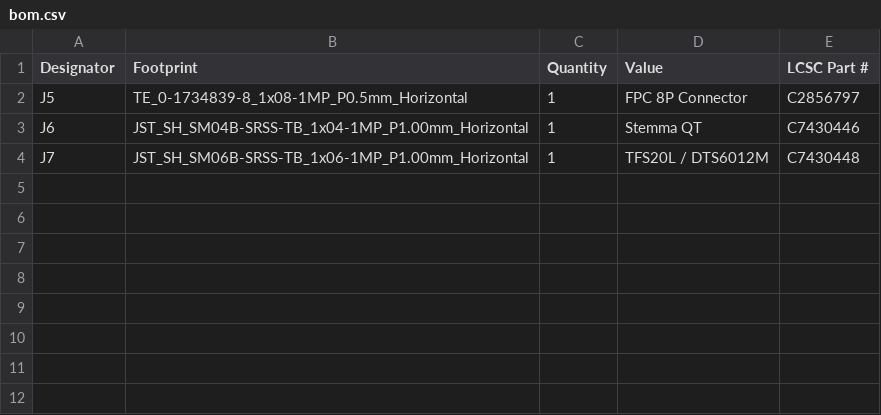
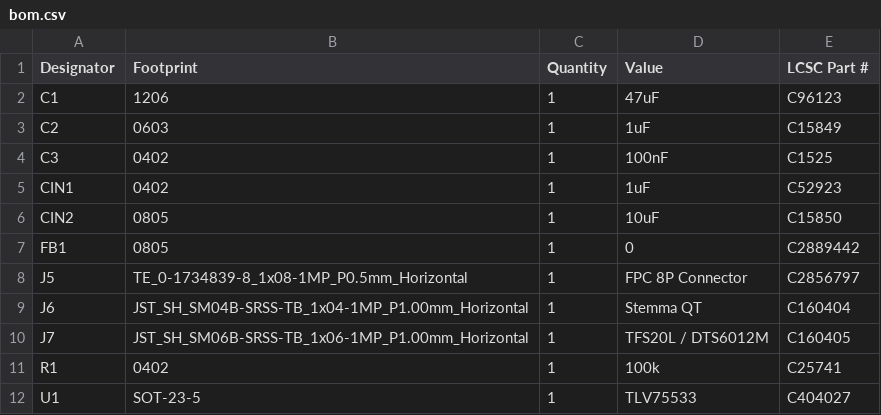
Before and after one commit to Jack-Birtles/IDENTIDEM.design-MRF2, a CSV file: PCBs/v2.0/Breakout/JLCPCB/bom.csv, drawn as a sheet.

Commit message:
Finalize JLCPCB assembly files for the breakout
Propagate the LCSC fields onto the PCB footprints (Update PCB from
Schematic, update footprint fields) and regenerate the JLCPCB BOM/CPL.
The breakout assembly BOM is now complete - all 11 placed parts
sourced; J7 is the board-side LiDAR connector. Positions unchanged;
main-board BOM refreshed (connectors only, bare board).

```diff
--- a/PCBs/v2.0/Breakout/JLCPCB/bom.csv
+++ b/PCBs/v2.0/Breakout/JLCPCB/bom.csv
@@ -1,4 +1,12 @@
 Designator,Footprint,Quantity,Value,LCSC Part #
+C1,1206,1,47uF,C96123
+C2,0603,1,1uF,C15849
+C3,0402,1,100nF,C1525
+CIN1,0402,1,1uF,C52923
+CIN2,0805,1,10uF,C15850
+FB1,0805,1,0,C2889442
 J5,TE_0-1734839-8_1x08-1MP_P0.5mm_Horizontal,1,FPC 8P Connector,C2856797
-J6,JST_SH_SM04B-SRSS-TB_1x04-1MP_P1.00mm_Horizontal,1,Stemma QT,C7430446
-J7,JST_SH_SM06B-SRSS-TB_1x06-1MP_P1.00mm_Horizontal,1,TFS20L / DTS6012M,C7430448
+J6,JST_SH_SM04B-SRSS-TB_1x04-1MP_P1.00mm_Horizontal,1,Stemma QT,C160404
+J7,JST_SH_SM06B-SRSS-TB_1x06-1MP_P1.00mm_Horizontal,1,TFS20L / DTS6012M,C160405
+R1,0402,1,100k,C25741
+U1,SOT-23-5,1,TLV75533,C404027
```
Also changed, not shown: PCBs/v2.0/Main PCB/JLCPCB/bom.csv, 2 other files.
